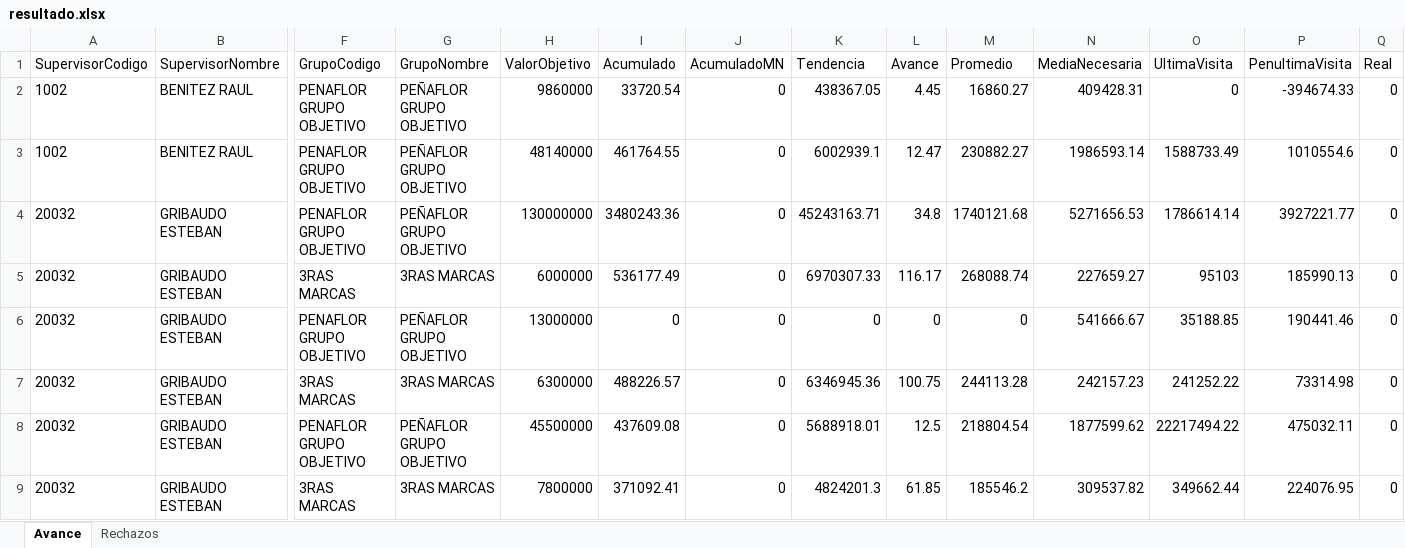
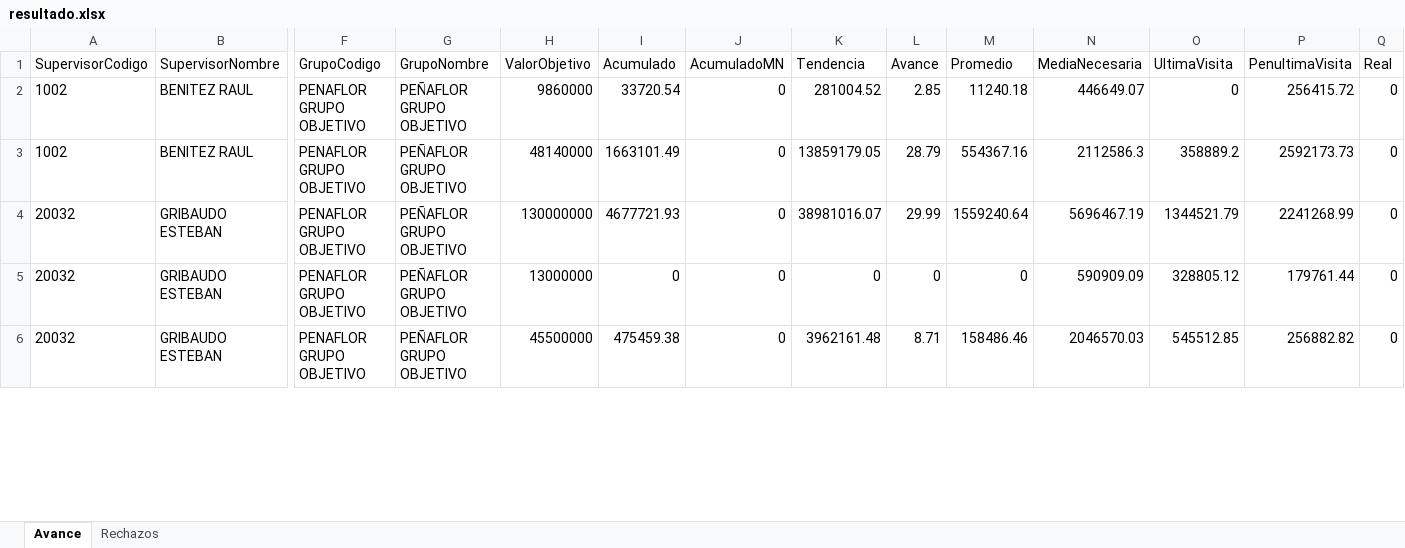
Before and after one commit to matiastorrespyp/orbit-matinal-penaflor, an Excel workbook: 01_INPUTS/resultado.xlsx, sheet Avance, drawn as a sheet; only a part is shown, gaps mark what is left out; values as stored, in another font and other column widths than the file's, no borders; table styles not drawn; removed rows and columns are numbered as before the commit, all else as after; rows hold the shown columns only; the diff covers the shown part only; the diff names each change by its address in the sheet, - before the commit and + after, or states it on an @@ line.

Commit message:
data: cierre dia 2026-08-04_2026 — datasets + inputs actualizados

```diff
--- a/01_INPUTS/resultado.xlsx (sheet Avance)
+++ b/01_INPUTS/resultado.xlsx (sheet Avance)
-K2 (Tendencia): 438367.05
+K2 (Tendencia): 281004.52
-L2 (Avance): 4.45
+L2 (Avance): 2.85
-M2 (Promedio): 16860.27
+M2 (Promedio): 11240.18
-N2 (MediaNecesaria): 409428.31
+N2 (MediaNecesaria): 446649.07
-P2 (PenultimaVisita): -394674.33
+P2 (PenultimaVisita): 256415.72
-I3 (Acumulado): 461764.55
+I3 (Acumulado): 1663101.49
-K3 (Tendencia): 6002939.1
+K3 (Tendencia): 13859179.05
-L3 (Avance): 12.47
+L3 (Avance): 28.79
-M3 (Promedio): 230882.27
+M3 (Promedio): 554367.16
-N3 (MediaNecesaria): 1986593.14
+N3 (MediaNecesaria): 2112586.3
-O3 (UltimaVisita): 1588733.49
+O3 (UltimaVisita): 358889.2
-P3 (PenultimaVisita): 1010554.6
+P3 (PenultimaVisita): 2592173.73
-I4 (Acumulado): 3480243.36
+I4 (Acumulado): 4677721.93
-K4 (Tendencia): 45243163.71
+K4 (Tendencia): 38981016.07
-L4 (Avance): 34.8
+L4 (Avance): 29.99
-M4 (Promedio): 1740121.68
+M4 (Promedio): 1559240.64
-N4 (MediaNecesaria): 5271656.53
+N4 (MediaNecesaria): 5696467.19
-O4 (UltimaVisita): 1786614.14
+O4 (UltimaVisita): 1344521.79
-P4 (PenultimaVisita): 3927221.77
+P4 (PenultimaVisita): 2241268.99
-row 5: 20032 | GRIBAUDO ESTEBAN | 3RAS MARCAS | 3RAS MARCAS | 6000000 | 536177.49 | 0 | 6970307.33 | 116.17 | 268088.74 | 227659.27 | 95103 | 185990.13 | 0
-N5 (MediaNecesaria): 541666.67
+N5 (MediaNecesaria): 590909.09
-O5 (UltimaVisita): 35188.85
+O5 (UltimaVisita): 328805.12
-P5 (PenultimaVisita): 190441.46
+P5 (PenultimaVisita): 179761.44
-row 7: 20032 | GRIBAUDO ESTEBAN | 3RAS MARCAS | 3RAS MARCAS | 6300000 | 488226.57 | 0 | 6346945.36 | 100.75 | 244113.28 | 242157.23 | 241252.22 | 73314.98 | 0
-I6 (Acumulado): 437609.08
+I6 (Acumulado): 475459.38
-K6 (Tendencia): 5688918.01
+K6 (Tendencia): 3962161.48
-L6 (Avance): 12.5
+L6 (Avance): 8.71
-M6 (Promedio): 218804.54
+M6 (Promedio): 158486.46
-N6 (MediaNecesaria): 1877599.62
+N6 (MediaNecesaria): 2046570.03
-O6 (UltimaVisita): 22217494.22
+O6 (UltimaVisita): 545512.85
-P6 (PenultimaVisita): 475032.11
+P6 (PenultimaVisita): 256882.82
-row 9: 20032 | GRIBAUDO ESTEBAN | 3RAS MARCAS | 3RAS MARCAS | 7800000 | 371092.41 | 0 | 4824201.3 | 61.85 | 185546.2 | 309537.82 | 349662.44 | 224076.95 | 0
```
Also changed, not shown: 2 removed rows and 14 edited cells elsewhere in this sheet, 21 other files.
